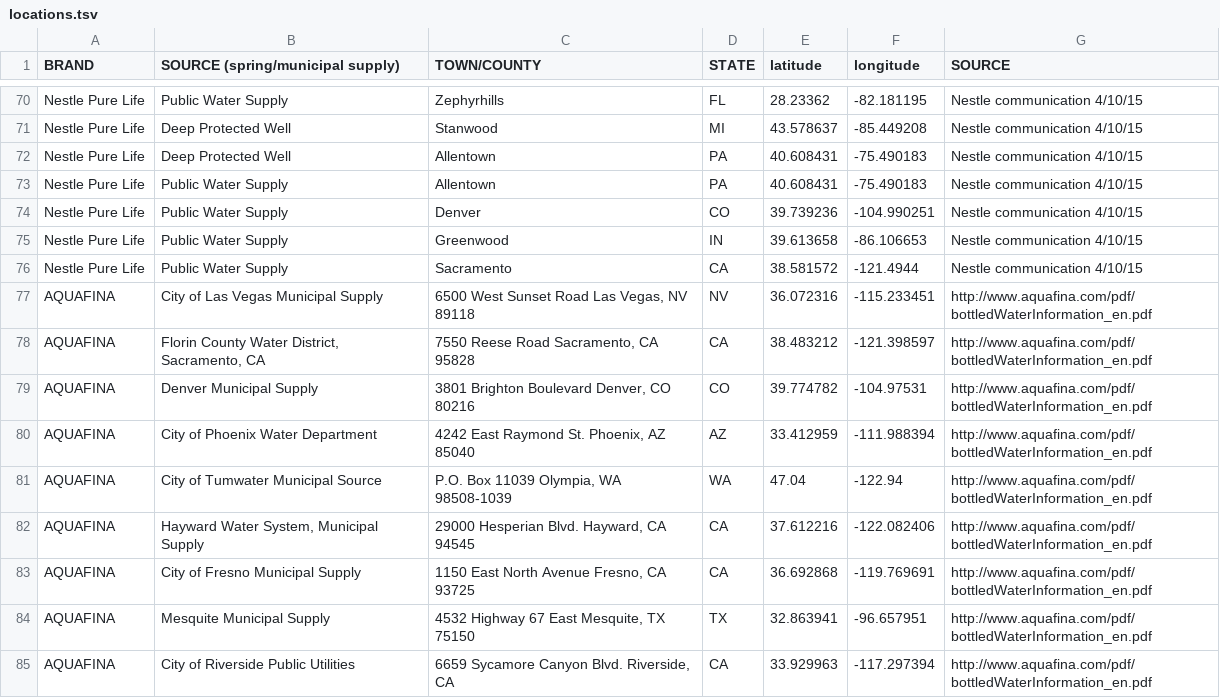
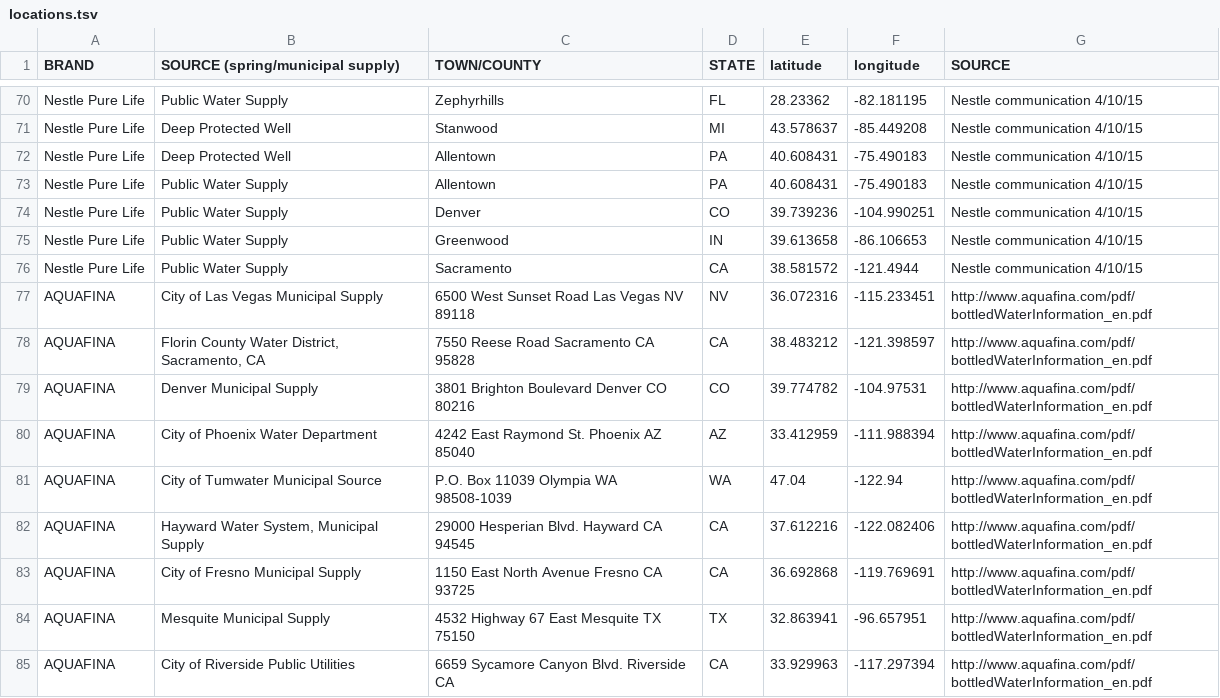
Before and after one commit to alissascheller/bottled-water-data, a TSV file: locations.tsv, drawn as a sheet; only a part is shown, gaps mark what is left out.

Commit message:
Update locations.tsv

```diff
--- a/locations.tsv
+++ b/locations.tsv
@@ -76,10 +76,10 @@ Nestle Pure Life	Public Water Supply	Greenwood	IN	39.613658	-86.106653	Nestle co
 Nestle Pure Life	Public Water Supply	Sacramento	CA	38.581572	-121.4944	Nestle communication 4/10/15
-AQUAFINA	City of Las Vegas Municipal Supply	6500 West Sunset Road Las Vegas, NV 89118	NV	36.072316	-115.233451	http://www.aquafina.com/pdf/bottledWaterInformation_en.pdf
-AQUAFINA	Florin County Water District, Sacramento, CA	7550 Reese Road Sacramento, CA 95828	CA	38.483212	-121.398597	http://www.aquafina.com/pdf/bottledWaterInformation_en.pdf
-AQUAFINA	Denver Municipal Supply	3801 Brighton Boulevard Denver, CO 80216	CO	39.774782	-104.97531	http://www.aquafina.com/pdf/bottledWaterInformation_en.pdf
-AQUAFINA	City of Phoenix Water Department	4242 East Raymond St. Phoenix, AZ 85040	AZ	33.412959	-111.988394	http://www.aquafina.com/pdf/bottledWaterInformation_en.pdf
-AQUAFINA	City of Tumwater Municipal Source	P.O. Box 11039 Olympia, WA 98508-1039	WA	47.04	-122.94	http://www.aquafina.com/pdf/bottledWaterInformation_en.pdf
-AQUAFINA	Hayward Water System, Municipal Supply	29000 Hesperian Blvd. Hayward, CA 94545	CA	37.612216	-122.082406	http://www.aquafina.com/pdf/bottledWaterInformation_en.pdf
-AQUAFINA	City of Fresno Municipal Supply	1150 East North Avenue Fresno, CA 93725	CA	36.692868	-119.769691	http://www.aquafina.com/pdf/bottledWaterInformation_en.pdf
-AQUAFINA	Mesquite Municipal Supply	4532 Highway 67 East Mesquite, TX 75150	TX	32.863941	-96.657951	http://www.aquafina.com/pdf/bottledWaterInformation_en.pdf
-AQUAFINA	City of Riverside Public Utilities	6659 Sycamore Canyon Blvd. Riverside, CA	CA	33.929963	-117.297394	http://www.aquafina.com/pdf/bottledWaterInformation_en.pdf
+AQUAFINA	City of Las Vegas Municipal Supply	6500 West Sunset Road Las Vegas NV 89118	NV	36.072316	-115.233451	http://www.aquafina.com/pdf/bottledWaterInformation_en.pdf
+AQUAFINA	Florin County Water District, Sacramento, CA	7550 Reese Road Sacramento CA 95828	CA	38.483212	-121.398597	http://www.aquafina.com/pdf/bottledWaterInformation_en.pdf
+AQUAFINA	Denver Municipal Supply	3801 Brighton Boulevard Denver CO 80216	CO	39.774782	-104.97531	http://www.aquafina.com/pdf/bottledWaterInformation_en.pdf
+AQUAFINA	City of Phoenix Water Department	4242 East Raymond St. Phoenix AZ 85040	AZ	33.412959	-111.988394	http://www.aquafina.com/pdf/bottledWaterInformation_en.pdf
+AQUAFINA	City of Tumwater Municipal Source	P.O. Box 11039 Olympia WA 98508-1039	WA	47.04	-122.94	http://www.aquafina.com/pdf/bottledWaterInformation_en.pdf
+AQUAFINA	Hayward Water System, Municipal Supply	29000 Hesperian Blvd. Hayward CA 94545	CA	37.612216	-122.082406	http://www.aquafina.com/pdf/bottledWaterInformation_en.pdf
+AQUAFINA	City of Fresno Municipal Supply	1150 East North Avenue Fresno CA 93725	CA	36.692868	-119.769691	http://www.aquafina.com/pdf/bottledWaterInformation_en.pdf
+AQUAFINA	Mesquite Municipal Supply	4532 Highway 67 East Mesquite TX 75150	TX	32.863941	-96.657951	http://www.aquafina.com/pdf/bottledWaterInformation_en.pdf
+AQUAFINA	City of Riverside Public Utilities	6659 Sycamore Canyon Blvd. Riverside CA	CA	33.929963	-117.297394	http://www.aquafina.com/pdf/bottledWaterInformation_en.pdf
```
